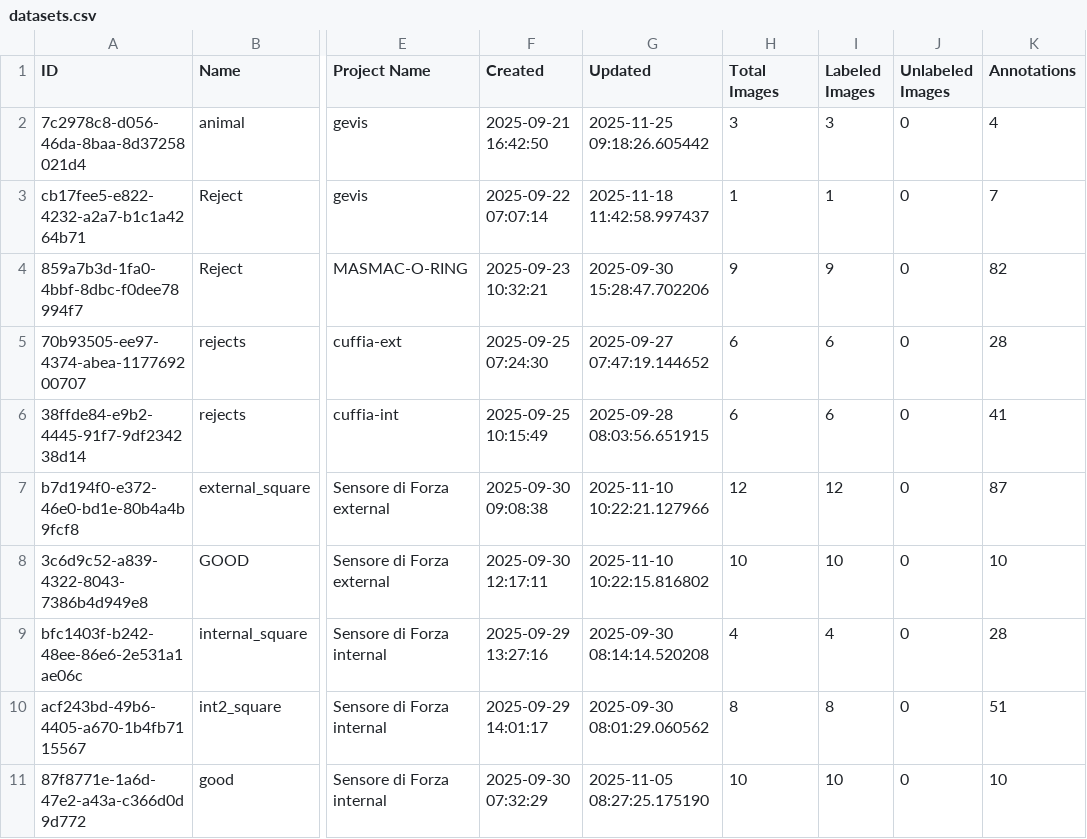
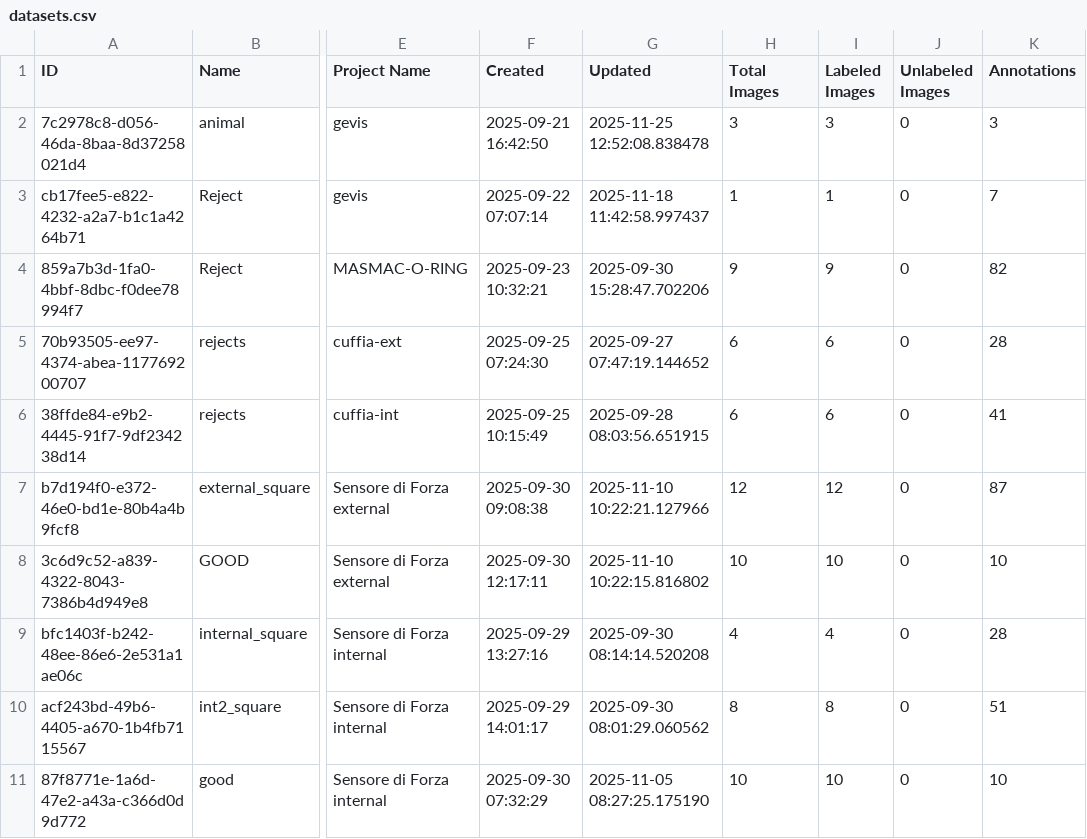
Before and after one commit to yelloji/Auto-Labeling-Tool, a CSV file: database_exports/datasets.csv, drawn as a sheet; only a part is shown, gaps mark what is left out; the diff names each change by its address in the sheet, - before the commit and + after, or states it on an @@ line.

```diff
--- a/database_exports/datasets.csv
+++ b/database_exports/datasets.csv
-G2 (Updated): 2025-11-25 09:18:26.605442
+G2 (Updated): 2025-11-25 12:52:08.838478
-K2 (Annotations): 4
+K2 (Annotations): 3
```
Also changed, not shown: database_exports/images.csv, database_exports/projects.csv, 9 other files.
